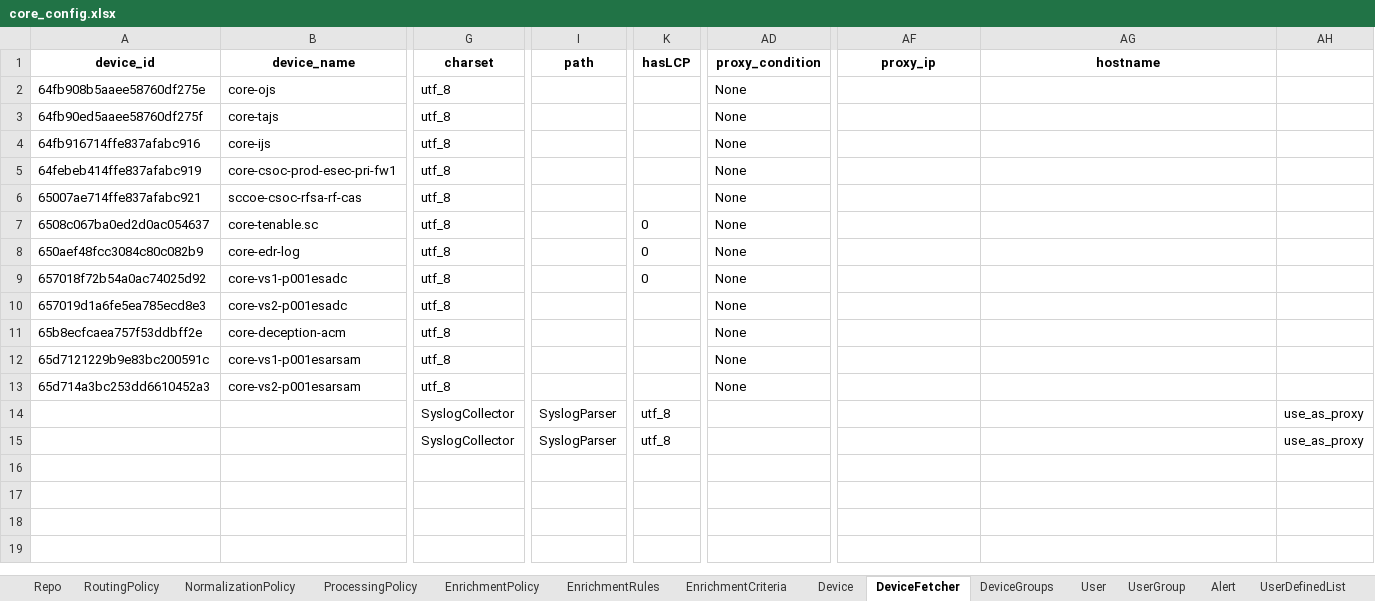
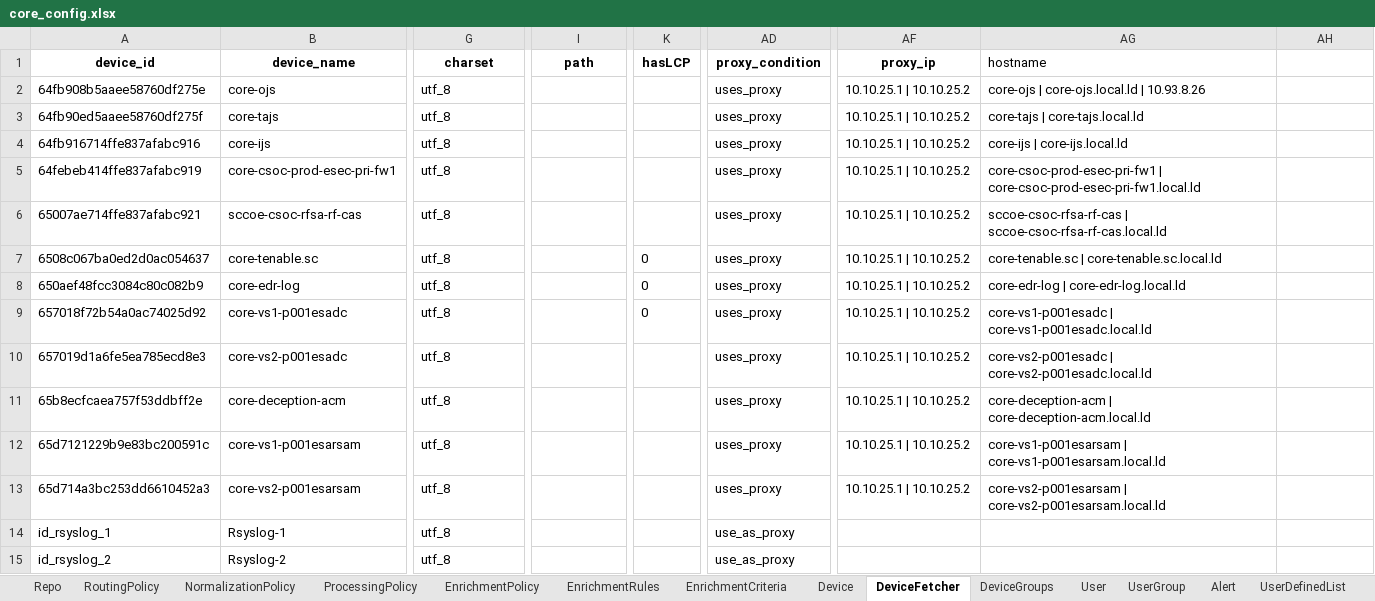
Before and after one commit to DeDobbeleer/DirectorSync, an Excel workbook: dist.orig/core_config.xlsx, sheet DeviceFetcher, drawn as a sheet; only a part is shown, gaps mark what is left out; values as stored, in another font and other column widths than the file's, no borders; removed rows and columns are numbered as before the commit, all else as after; rows hold the shown columns only; the diff names each change by its address in the sheet, - before the commit and + after, or states it on an @@ line.

Commit message:
chore: commit remaining workspace changes
- Add lp_tenant_importer_v2/device_broker/ utility to repo source
- Update dist.orig/core_config.xlsx
- Remove stale dist.orig/.~lock.core_config.xlsx#

```diff
--- a/dist.orig/core_config.xlsx (sheet DeviceFetcher)
+++ b/dist.orig/core_config.xlsx (sheet DeviceFetcher)
@@ AG1 bold: on → off, alignment: center → left @@
-AD2:AD13 (proxy_condition): None
+AD2:AD13 (proxy_condition): uses_proxy
-AF2:AF13 (proxy_ip): (empty)
+AF2:AF13 (proxy_ip): 10.10.25.1 | 10.10.25.2
-AG2 (hostname): (empty)
+AG2 (hostname): core-ojs | core-ojs.local.ld | 10.93.8.26
-AG3 (hostname): (empty)
+AG3 (hostname): core-tajs | core-tajs.local.ld
-AG4 (hostname): (empty)
+AG4 (hostname): core-ijs | core-ijs.local.ld
-AG5 (hostname): (empty)
+AG5 (hostname): core-csoc-prod-esec-pri-fw1 | core-csoc-prod-esec-pri-fw1.local.ld
-AG6 (hostname): (empty)
+AG6 (hostname): sccoe-csoc-rfsa-rf-cas | sccoe-csoc-rfsa-rf-cas.local.ld
-AG7 (hostname): (empty)
+AG7 (hostname): core-tenable.sc | core-tenable.sc.local.ld
-AG8 (hostname): (empty)
+AG8 (hostname): core-edr-log | core-edr-log.local.ld
-AG9 (hostname): (empty)
+AG9 (hostname): core-vs1-p001esadc | core-vs1-p001esadc.local.ld
-AG10 (hostname): (empty)
+AG10 (hostname): core-vs2-p001esadc | core-vs2-p001esadc.local.ld
-AG11 (hostname): (empty)
+AG11 (hostname): core-deception-acm | core-deception-acm.local.ld
-AG12 (hostname): (empty)
+AG12 (hostname): core-vs1-p001esarsam | core-vs1-p001esarsam.local.ld
-AG13 (hostname): (empty)
+AG13 (hostname): core-vs2-p001esarsam | core-vs2-p001esarsam.local.ld
-row 14:  |  | SyslogCollector | SyslogParser | utf_8 |  |  |  | use_as_proxy
-row 15:  |  | SyslogCollector | SyslogParser | utf_8 |  |  |  | use_as_proxy
+row 14: id_rsyslog_1 | Rsyslog-1 | utf_8 |  |  | use_as_proxy
+row 15: id_rsyslog_2 | Rsyslog-2 | utf_8 |  |  | use_as_proxy
```
Also changed, not shown: sheet Repo, 10 other files.
